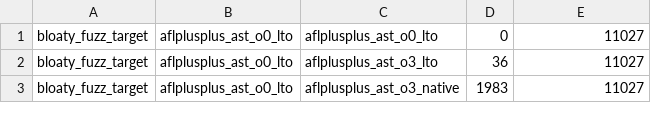
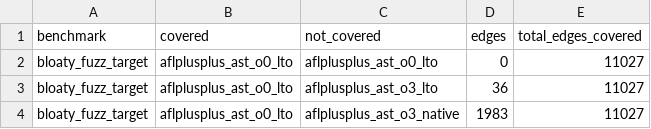
Before and after one commit to mattweingarten/AST, a CSV file: out/unique_edges_compare.csv, drawn as a sheet; only a part is shown.

```diff
--- a/out/unique_edges_compare.csv
+++ b/out/unique_edges_compare.csv
@@ -1 +1,2 @@
+benchmark,covered,not_covered,edges,total_edges_covered
 bloaty_fuzz_target,aflplusplus_ast_o0_lto,aflplusplus_ast_o0_lto,0,11027
```
Also changed, not shown: out/binary_data.csv, out/unique_edges_total.csv, 7 other files.
